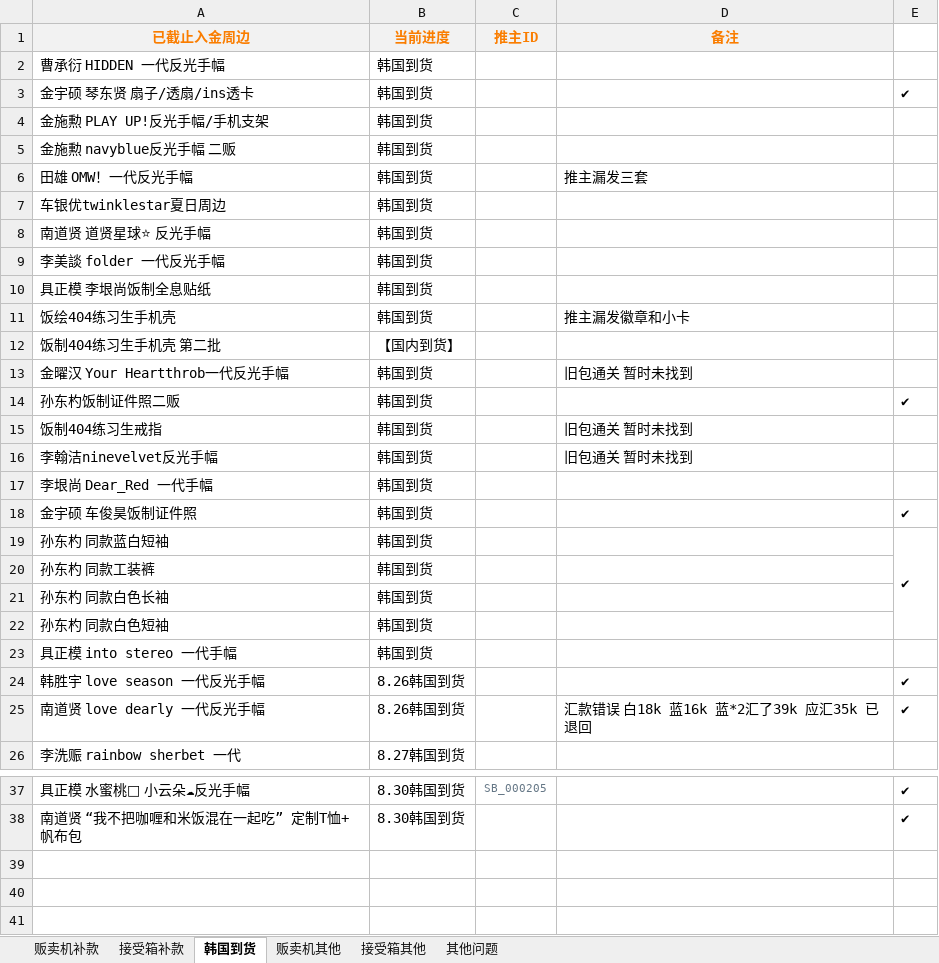
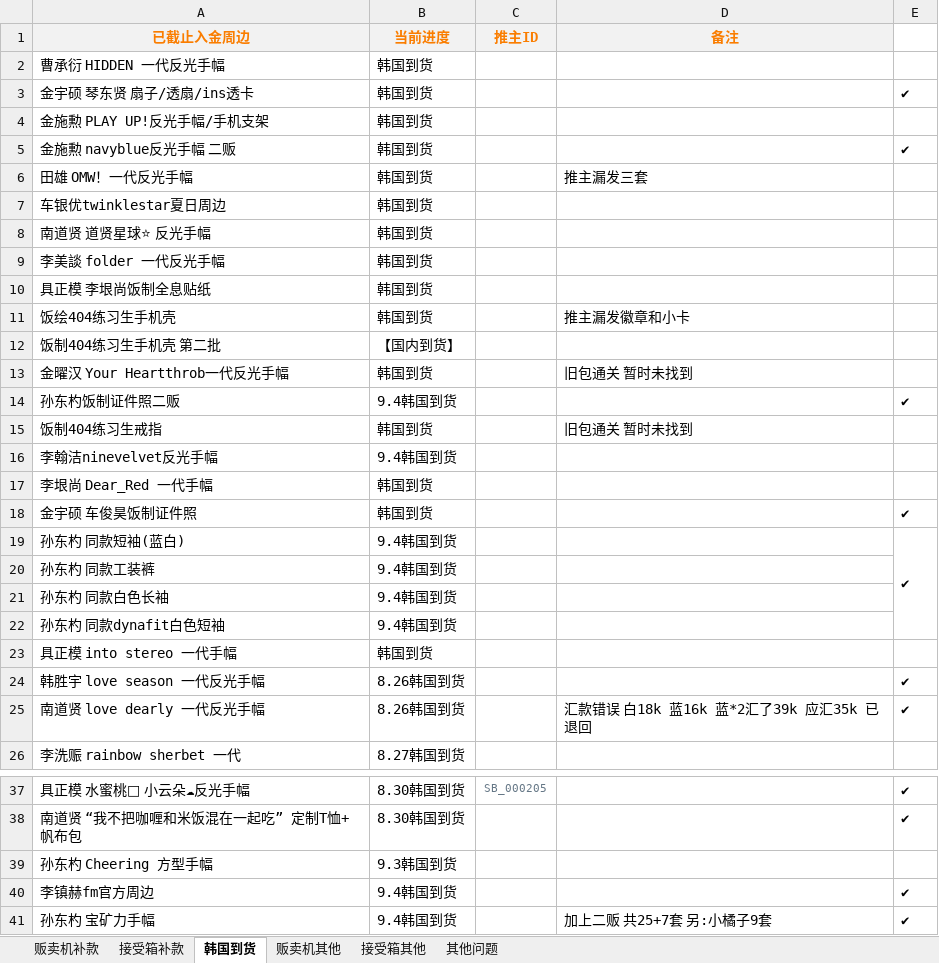
Before and after one commit to yukimi1212/404, an Excel workbook: 进度整理.xlsx, sheet 韩国到货, drawn as a sheet; only a part is shown, gaps mark what is left out; values as stored, in another font and other column widths than the file's, no borders; removed rows and columns are numbered as before the commit, all else as after; the diff names each change by its address in the sheet, - before the commit and + after, or states it on an @@ line.

```diff
--- a/进度整理.xlsx (sheet 韩国到货)
+++ b/进度整理.xlsx (sheet 韩国到货)
-E5: (empty)
+E5: ✔
-B14 (当前进度): 韩国到货
+B14 (当前进度): 9.4韩国到货
-B16 (当前进度): 韩国到货
+B16 (当前进度): 9.4韩国到货
-D16 (备注): 旧包通关 暂时未找到
+D16 (备注): (empty)
-A19 (已截止入金周边): 孙东杓 同款蓝白短袖
+A19 (已截止入金周边): 孙东杓 同款短袖(蓝白)
-B19:B21 (当前进度): 韩国到货
+B19:B21 (当前进度): 9.4韩国到货
-row 22: 孙东杓 同款白色短袖 | 韩国到货
+row 22: 孙东杓 同款dynafit白色短袖 | 9.4韩国到货
+row 39: 孙东杓 Cheering 方型手幅 | 9.3韩国到货
+row 40: 李镇赫fm官方周边 | 9.4韩国到货 |  |  | ✔
+row 41: 孙东杓 宝矿力手幅 | 9.4韩国到货 |  | 加上二贩 共25+7套 另:小橘子9套 | ✔
```
Also changed, not shown: sheet 贩卖机补款, sheet 贩卖机其他, sheet 接受箱补款, sheet 其他问题, 超话情况.xlsx, 1 other file.
